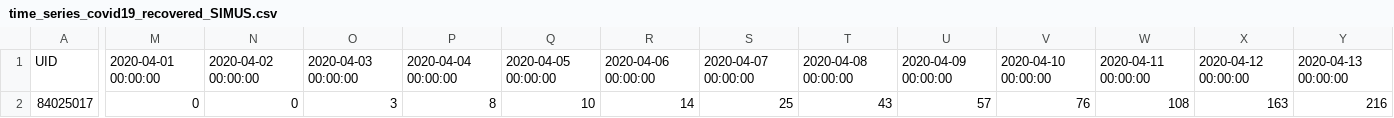
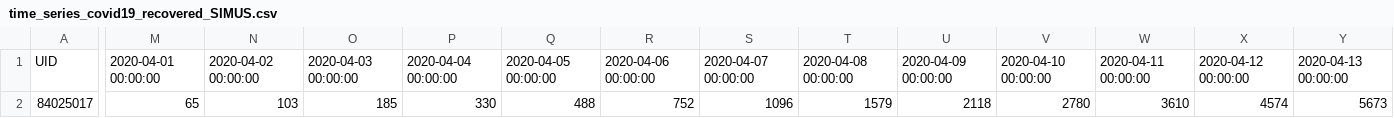
Before and after one commit to cpausmit/Krone, a CSV file: data/time_series_covid19_recovered_SIMUS.csv, drawn as a sheet; only a part is shown, gaps mark what is left out; the diff covers the shown part only; the diff names each change by its address in the sheet, - before the commit and + after, or states it on an @@ line.

```diff
--- a/data/time_series_covid19_recovered_SIMUS.csv
+++ b/data/time_series_covid19_recovered_SIMUS.csv
-M2: 0
+M2: 65
-N2: 0
+N2: 103
-O2: 3
+O2: 185
-P2: 8
+P2: 330
-Q2: 10
+Q2: 488
-R2: 14
+R2: 752
-S2: 25
+S2: 1096
-T2: 43
+T2: 1579
-U2: 57
+U2: 2118
-V2: 76
+V2: 2780
-W2: 108
+W2: 3610
-X2: 163
+X2: 4574
-Y2: 216
+Y2: 5673
```
Also changed, not shown: 6 edited cells elsewhere in this file, data/time_series_covid19_deaths_SIMUS.csv, 1 other file.
